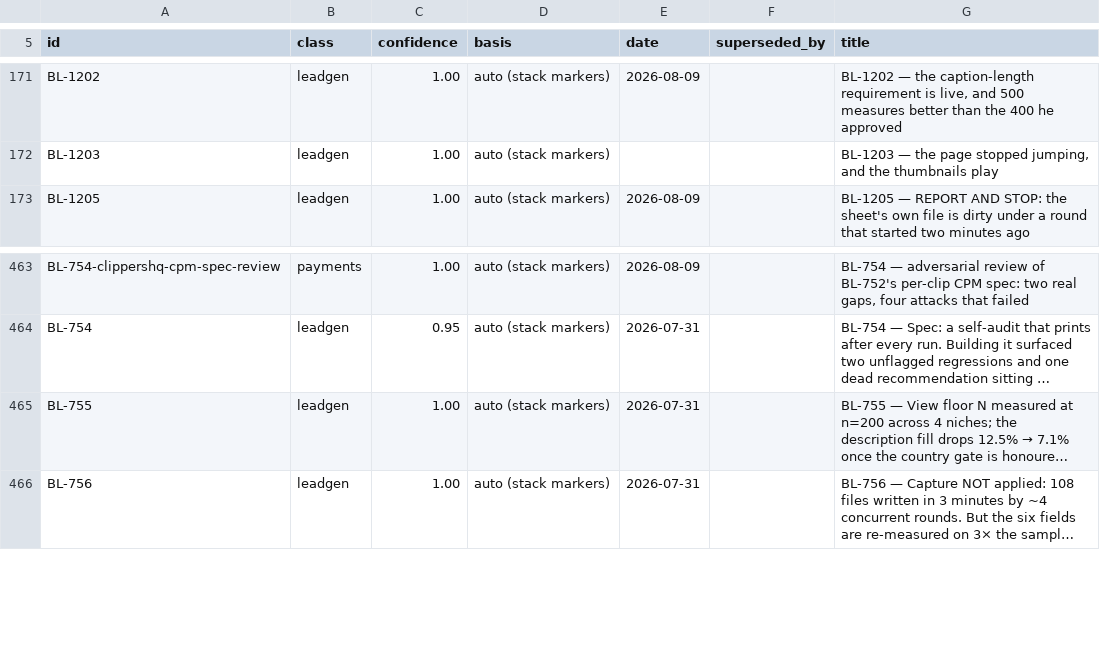
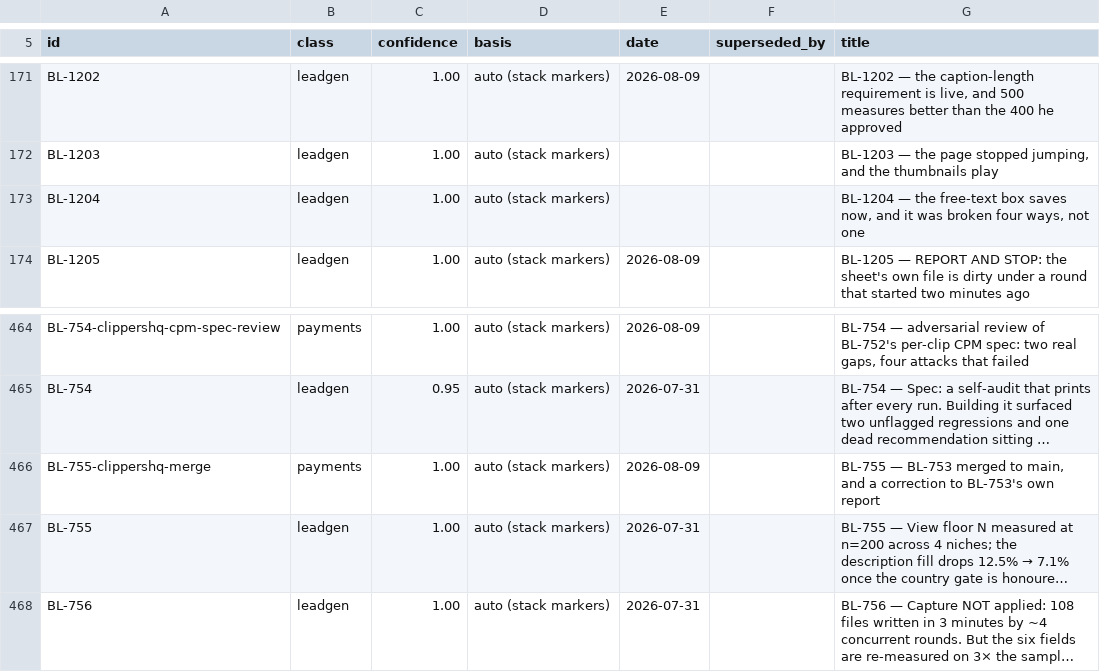
Before and after one commit to ilenader/clippershq-reports, a TSV file: MANIFEST.tsv, drawn as a sheet; only a part is shown, gaps mark what is left out; long unchanged cells end in …; the diff names each change by its address in the sheet, - before the commit and + after, or states it on an @@ line.

Commit message:
BL-1204: the free-text box saves now -- it was broken four ways, verified in Chromium

```diff
--- a/MANIFEST.tsv
+++ b/MANIFEST.tsv
+row 173: BL-1204 | leadgen | 1.00 | auto (stack markers) |  |  | BL-1204 — the free-text box saves now, and it was broken four ways, not one
+row 466: BL-755-clippershq-merge | payments | 1.00 | auto (stack markers) | 2026-08-09 |  | BL-755 — BL-753 merged to main, and a correction to BL-753's own report
```
Also changed, not shown: 1 other file.
